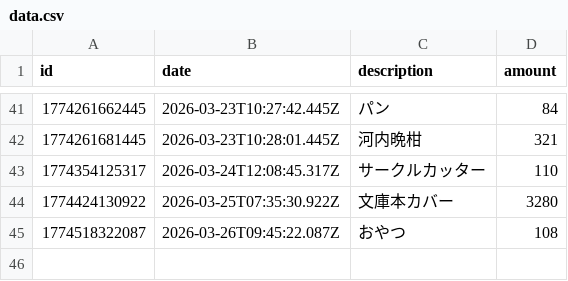
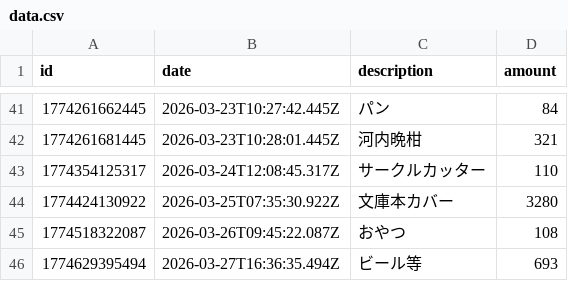
Before and after one commit to naoyamashita/expense-tracker, a CSV file: data.csv, drawn as a sheet; only a part is shown, gaps mark what is left out; the diff names each change by its address in the sheet, - before the commit and + after, or states it on an @@ line.

Commit message:
Update data.csv

```diff
--- a/data.csv
+++ b/data.csv
+row 46: 1774629395494 | 2026-03-27T16:36:35.494Z | ビール等 | 693
```
